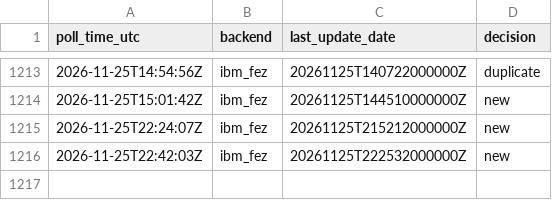
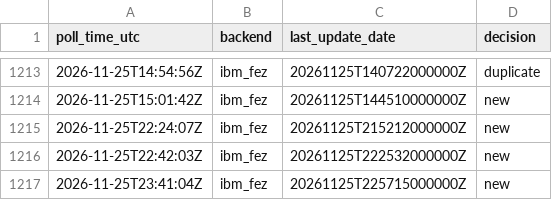
Before and after one commit to SuperconducTED/superconducted-noise-engine, a TSV file: ledger/2026-11.tsv, drawn as a sheet; only a part is shown, gaps mark what is left out.

```diff
--- a/ledger/2026-11.tsv
+++ b/ledger/2026-11.tsv
@@ -1216 +1216,2 @@ poll_time_utc	backend	last_update_date	decision
 2026-11-25T22:42:03Z	ibm_fez	20261125T222532000000Z	new
+2026-11-25T23:41:04Z	ibm_fez	20261125T225715000000Z	new
```
Also changed, not shown: health/state-index.tsv, 1 other file.
